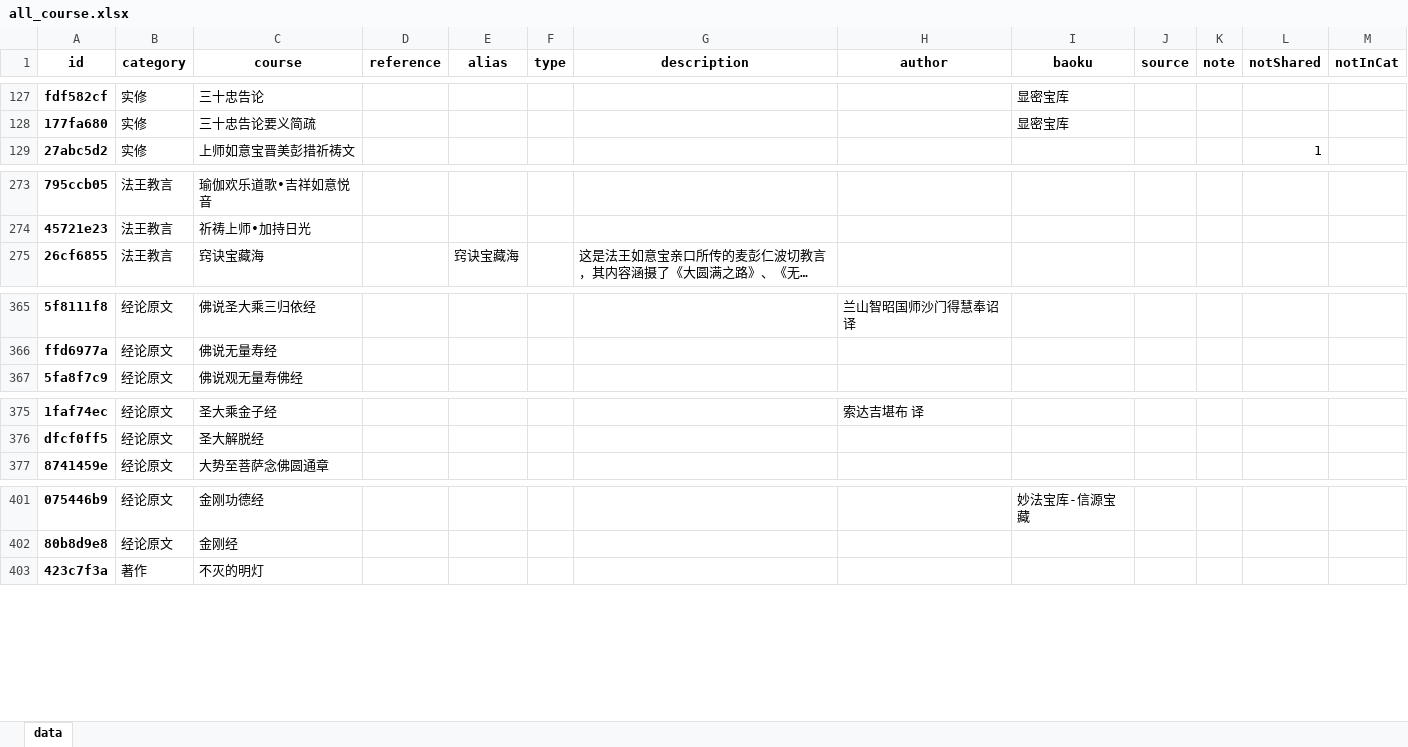
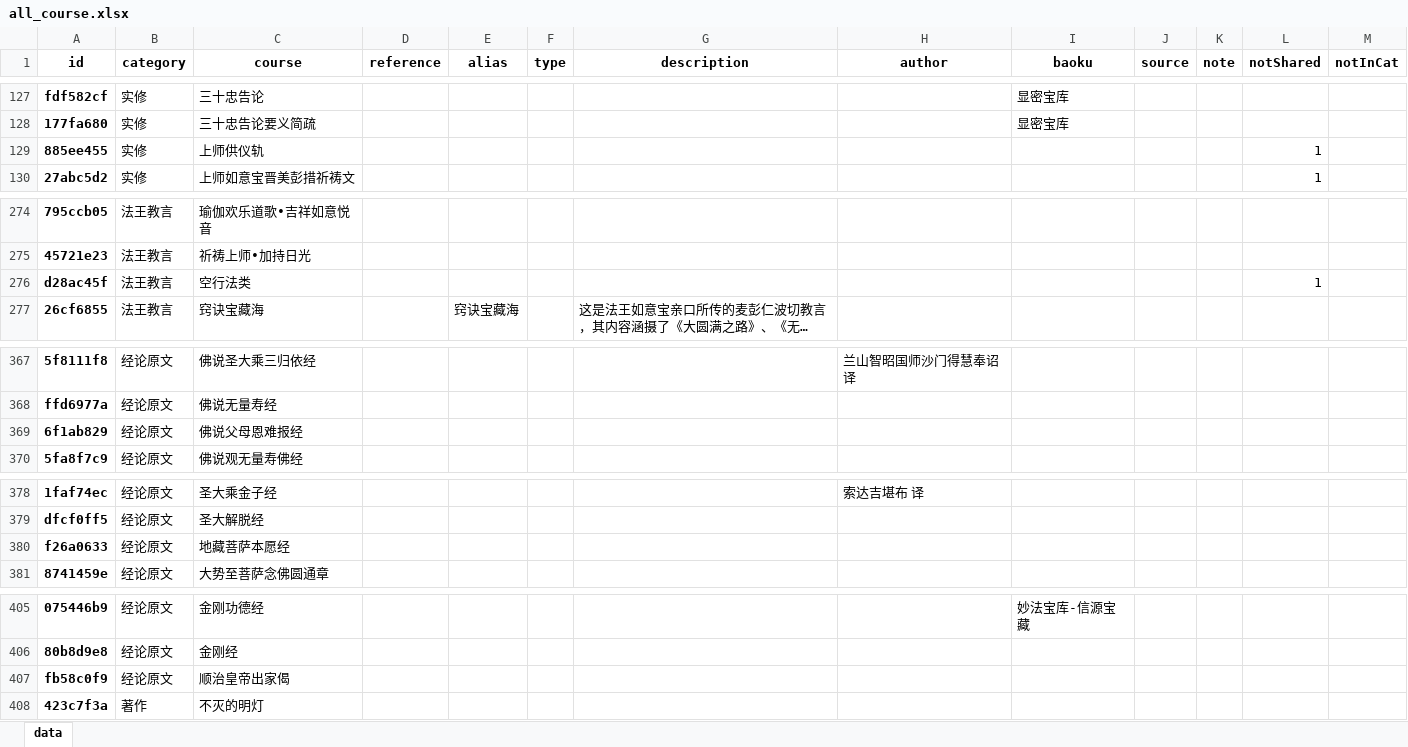
Before and after one commit to hliuleo/lamatxt, an Excel workbook: all_course.xlsx, sheet data, drawn as a sheet; only a part is shown, gaps mark what is left out; long unchanged cells end in …; values as stored, in another font and other column widths than the file's, no borders; the diff names each change by its address in the sheet, - before the commit and + after, or states it on an @@ line.

```diff
--- a/all_course.xlsx (sheet data)
+++ b/all_course.xlsx (sheet data)
+row 129: 885ee455 | 实修 | 上师供仪轨 |  |  |  |  |  |  |  |  | 1
+row 276: d28ac45f | 法王教言 | 空行法类 |  |  |  |  |  |  |  |  | 1
+row 369: 6f1ab829 | 经论原文 | 佛说父母恩难报经
+row 380: f26a0633 | 经论原文 | 地藏菩萨本愿经
+row 407: fb58c0f9 | 经论原文 | 顺治皇帝出家偈
```
Also changed, not shown: all_lesson.xlsx, 12 other files.
